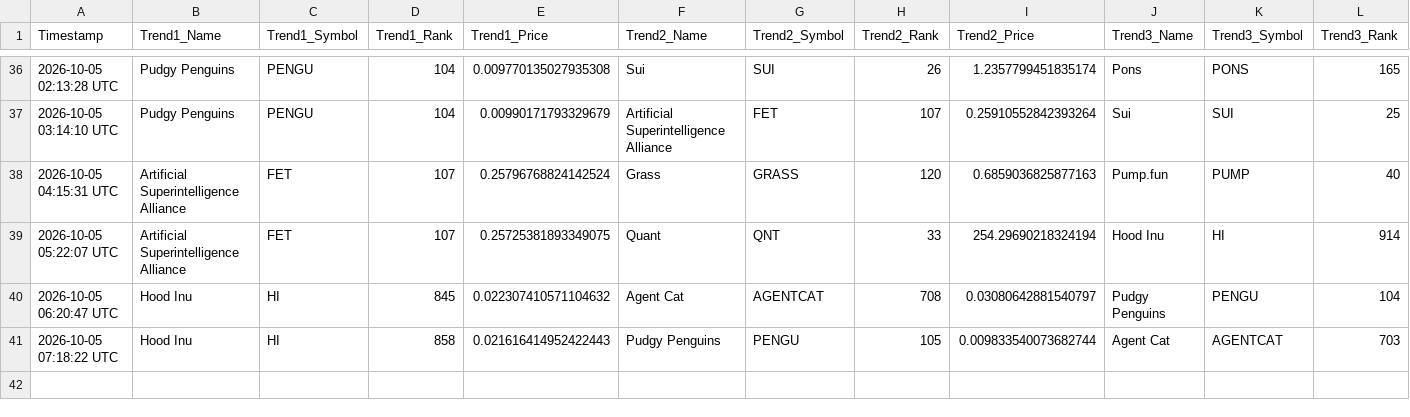
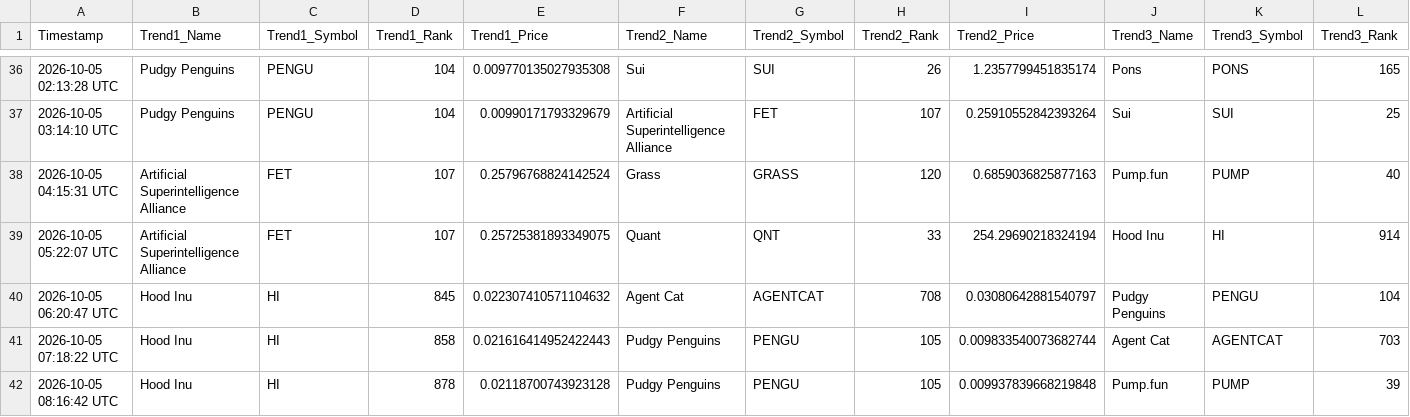
Before and after one commit to ezio-prog/crypto-data-grid, a CSV file: crypto_data_feed.csv, drawn as a sheet; only a part is shown, gaps mark what is left out; rows hold the shown columns only; the diff names each change by its address in the sheet, - before the commit and + after, or states it on an @@ line.

Commit message:
Automated update: Logged data string [skip ci]

```diff
--- a/crypto_data_feed.csv
+++ b/crypto_data_feed.csv
+row 42: 2026-10-05 08:16:42 UTC | Hood Inu | HI | 878 | 0.02118700743923128 | Pudgy Penguins | PENGU | 105 | 0.009937839668219848 | Pump.fun | PUMP | 39
```
